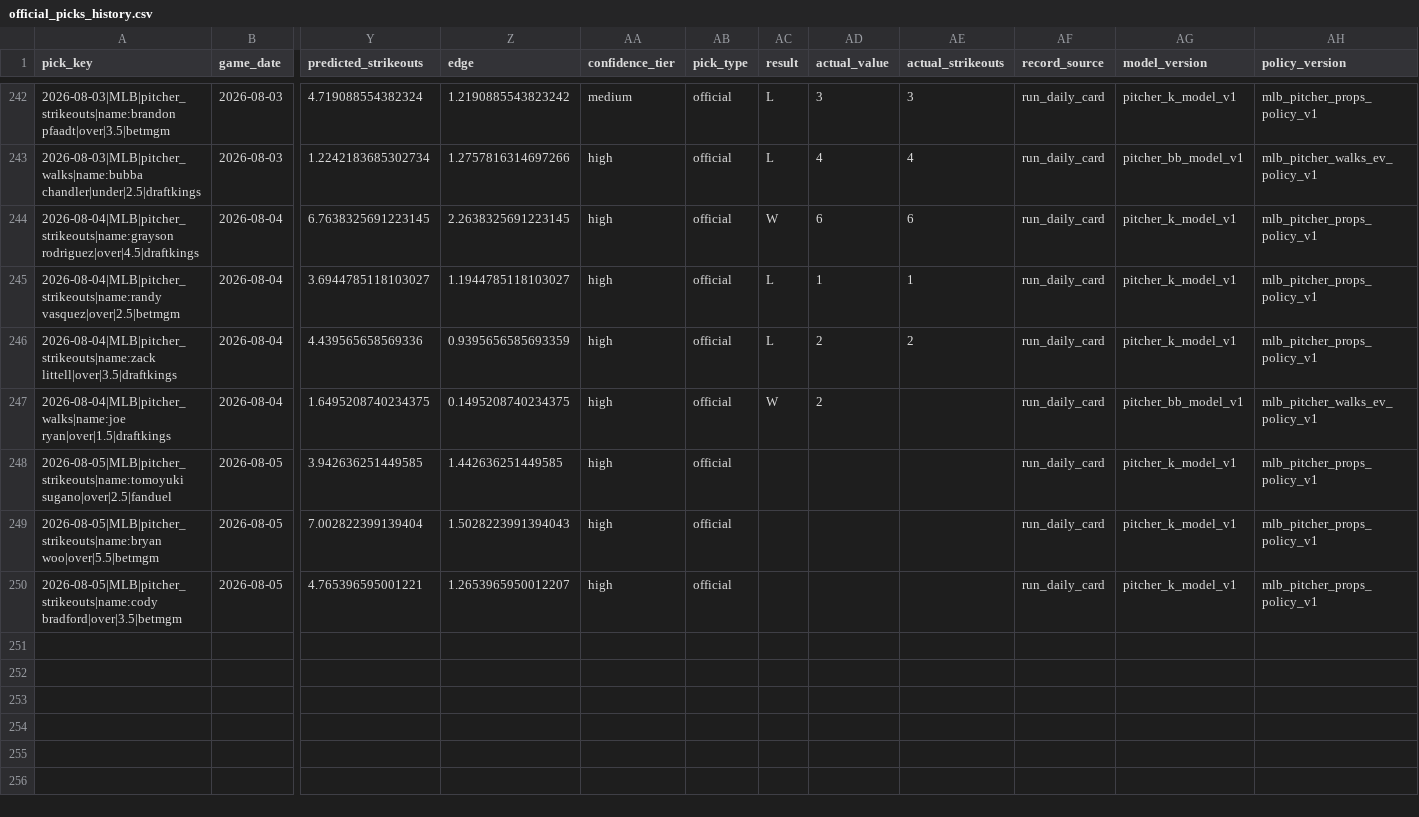
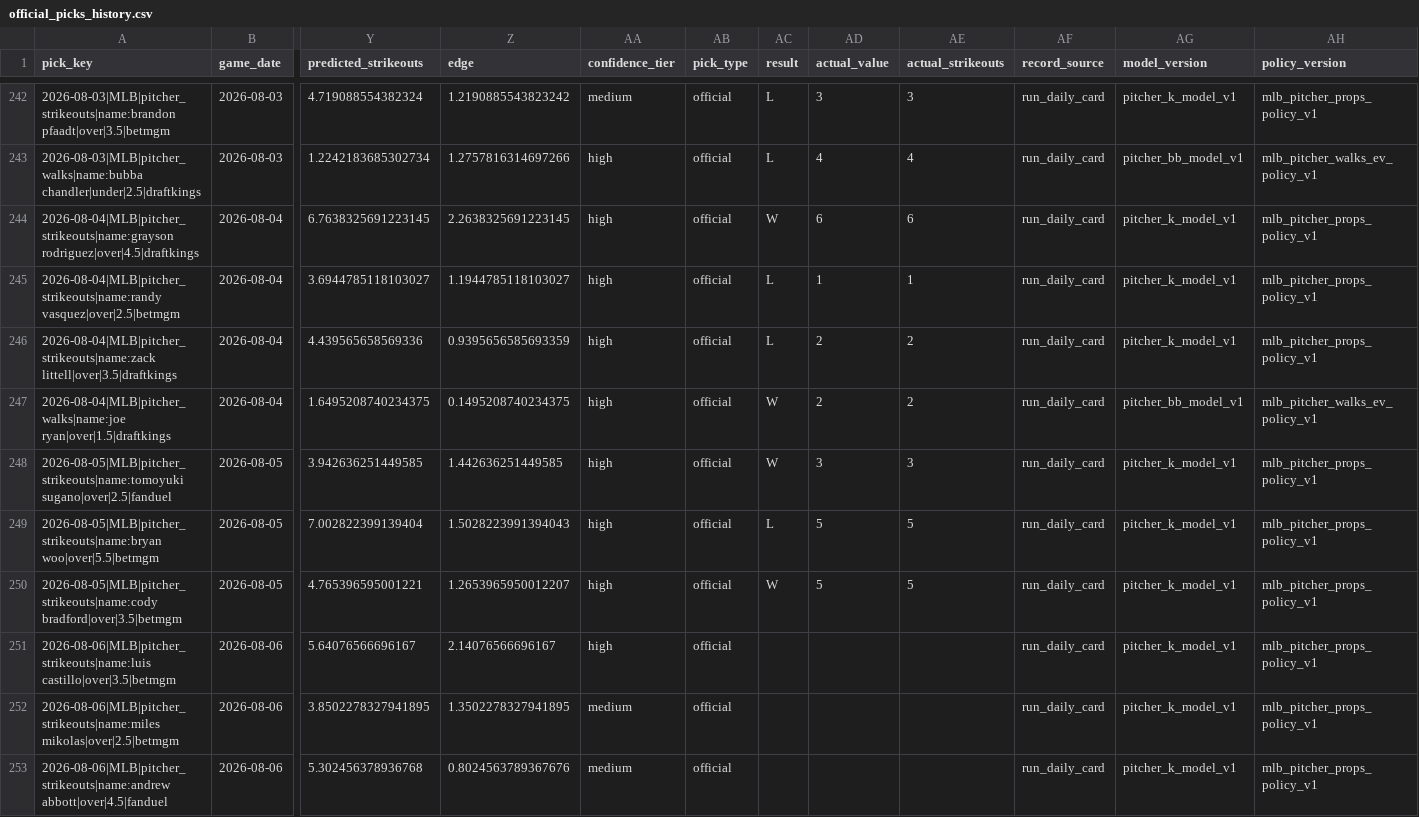
Before and after one commit to Ethrogo/proGramble, a CSV file: MLB/data/tracking/official_picks_history.csv, drawn as a sheet; only a part is shown, gaps mark what is left out; rows hold the shown columns only; the diff names each change by its address in the sheet, - before the commit and + after, or states it on an @@ line.

```diff
--- a/MLB/data/tracking/official_picks_history.csv
+++ b/MLB/data/tracking/official_picks_history.csv
-AE247 (actual_strikeouts): (empty)
+AE247 (actual_strikeouts): 2
-AC248 (result): (empty)
+AC248 (result): W
-AD248 (actual_value): (empty)
+AD248 (actual_value): 3
-AE248 (actual_strikeouts): (empty)
+AE248 (actual_strikeouts): 3
-AC249 (result): (empty)
+AC249 (result): L
-AD249:AD250 (actual_value): (empty)
+AD249:AD250 (actual_value): 5
-AE249:AE250 (actual_strikeouts): (empty)
+AE249:AE250 (actual_strikeouts): 5
-AC250 (result): (empty)
+AC250 (result): W
+row 251: 2026-08-06|MLB|pitcher_strikeouts|name:luis castillo|over|3.5|betmgm | 2026-08-06 | 5.64076566696167 | 2.14076566696167 | high | official |  |  |  | run_daily_card | pitcher_k_model_v1 | mlb_pitcher_props_policy_v1
+row 252: 2026-08-06|MLB|pitcher_strikeouts|name:miles mikolas|over|2.5|betmgm | 2026-08-06 | 3.8502278327941895 | 1.3502278327941895 | medium | official |  |  |  | run_daily_card | pitcher_k_model_v1 | mlb_pitcher_props_policy_v1
+row 253: 2026-08-06|MLB|pitcher_strikeouts|name:andrew abbott|over|4.5|fanduel | 2026-08-06 | 5.302456378936768 | 0.8024563789367676 | medium | official |  |  |  | run_daily_card | pitcher_k_model_v1 | mlb_pitcher_props_policy_v1
```
Also changed, not shown: MLB/data/tracking/official_picks_profit_by_book.csv, MLB/data/tracking/official_picks_profit_report.csv, 10 other files.
